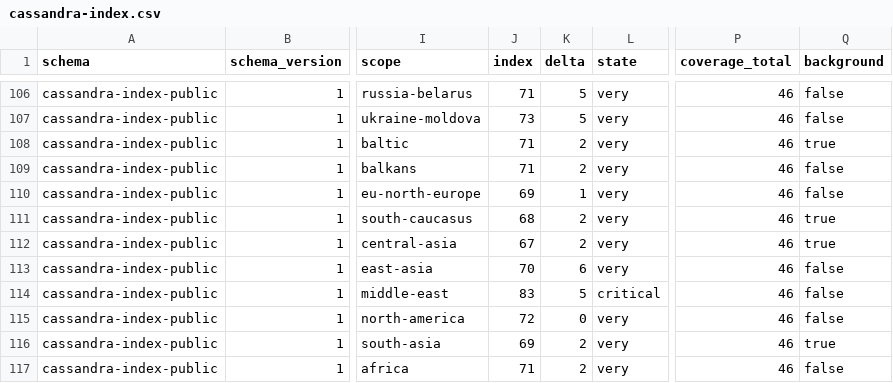
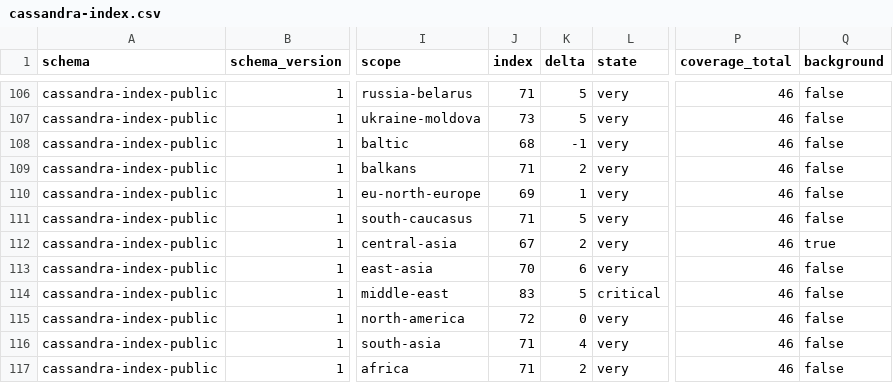
Before and after one commit to susotoze13-afk/cassandra-index, a CSV file: data/public/cassandra-index.csv, drawn as a sheet; only a part is shown, gaps mark what is left out; the diff names each change by its address in the sheet, - before the commit and + after, or states it on an @@ line.

```diff
--- a/data/public/cassandra-index.csv
+++ b/data/public/cassandra-index.csv
-J108 (index): 71
+J108 (index): 68
-K108 (delta): 2
+K108 (delta): -1
-Q108 (background): true
+Q108 (background): false
-J111 (index): 68
+J111 (index): 71
-K111 (delta): 2
+K111 (delta): 5
-Q111 (background): true
+Q111 (background): false
-J116 (index): 69
+J116 (index): 71
-K116 (delta): 2
+K116 (delta): 4
-Q116 (background): true
+Q116 (background): false
```
Also changed, not shown: 14 other files.
